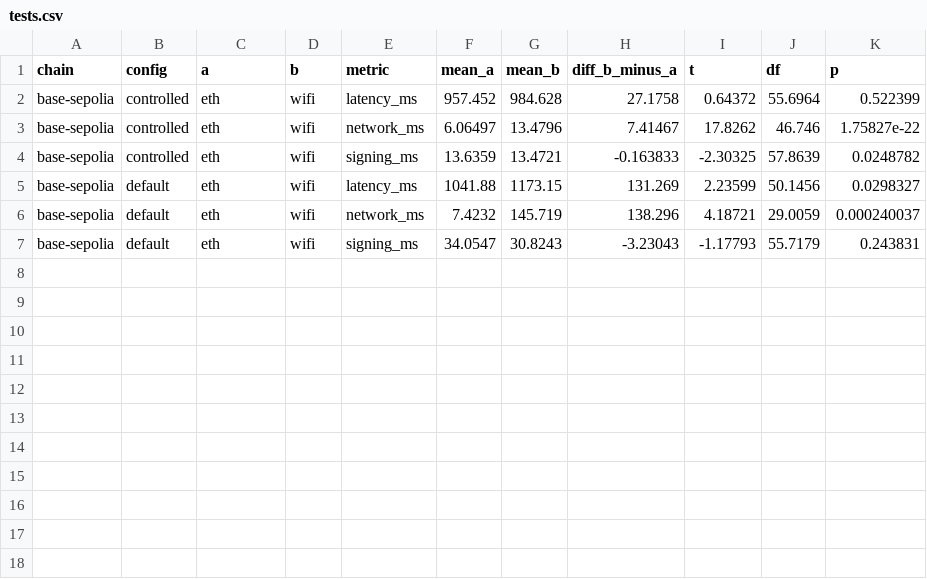
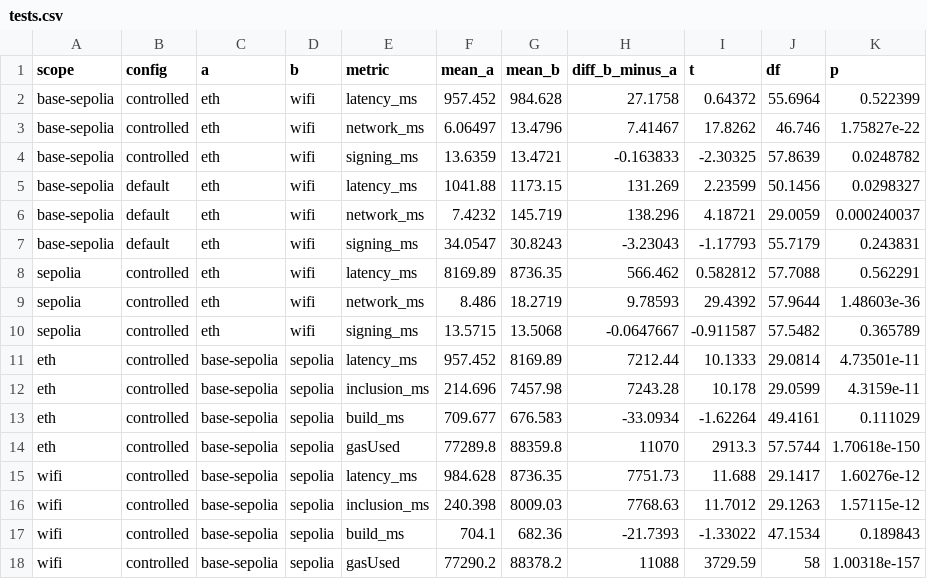
Before and after one commit to tmerkys/blockchainIOT, a CSV file: experiments/analysis/tests.csv, drawn as a sheet.

```diff
--- a/experiments/analysis/tests.csv
+++ b/experiments/analysis/tests.csv
@@ -1,2 +1,2 @@
-chain,config,a,b,metric,mean_a,mean_b,diff_b_minus_a,t,df,p
+scope,config,a,b,metric,mean_a,mean_b,diff_b_minus_a,t,df,p
 base-sepolia,controlled,eth,wifi,latency_ms,957.452,984.628,27.1758,0.64372,55.6964,0.522399
@@ -7 +7,12 @@ base-sepolia,default,eth,wifi,network_ms,7.4232,145.719,138.296,4.18721,29.0059,
 base-sepolia,default,eth,wifi,signing_ms,34.0547,30.8243,-3.23043,-1.17793,55.7179,0.243831
+sepolia,controlled,eth,wifi,latency_ms,8169.89,8736.35,566.462,0.582812,57.7088,0.562291
+sepolia,controlled,eth,wifi,network_ms,8.486,18.2719,9.78593,29.4392,57.9644,1.48603e-36
+sepolia,controlled,eth,wifi,signing_ms,13.5715,13.5068,-0.0647667,-0.911587,57.5482,0.365789
+eth,controlled,base-sepolia,sepolia,latency_ms,957.452,8169.89,7212.44,10.1333,29.0814,4.73501e-11
+eth,controlled,base-sepolia,sepolia,inclusion_ms,214.696,7457.98,7243.28,10.178,29.0599,4.3159e-11
+eth,controlled,base-sepolia,sepolia,build_ms,709.677,676.583,-33.0934,-1.62264,49.4161,0.111029
+eth,controlled,base-sepolia,sepolia,gasUsed,77289.8,88359.8,11070,2913.3,57.5744,1.70618e-150
+wifi,controlled,base-sepolia,sepolia,latency_ms,984.628,8736.35,7751.73,11.688,29.1417,1.60276e-12
+wifi,controlled,base-sepolia,sepolia,inclusion_ms,240.398,8009.03,7768.63,11.7012,29.1263,1.57115e-12
+wifi,controlled,base-sepolia,sepolia,build_ms,704.1,682.36,-21.7393,-1.33022,47.1534,0.189843
+wifi,controlled,base-sepolia,sepolia,gasUsed,77290.2,88378.2,11088,3729.59,58,1.00318e-157
```
Also changed, not shown: experiments/analysis/summary.csv, 10 other files.
